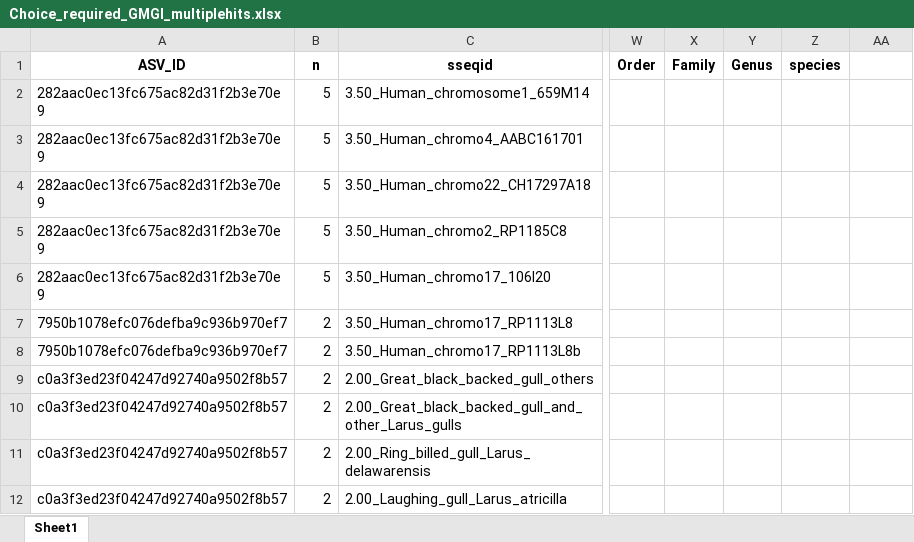
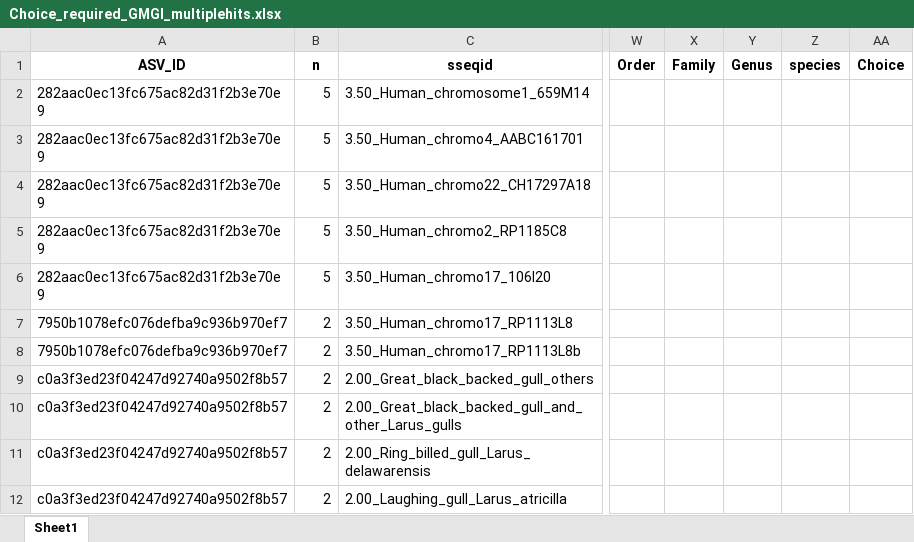
Before and after one commit to GMGI-Fisheries/Bioinformatic_workflows, an Excel workbook: eDNA/example_output/Taxonomic_assignments/Choice_required_GMGI_multiplehits.xlsx, sheet Sheet1, drawn as a sheet; only a part is shown, gaps mark what is left out; values as stored, in another font and other column widths than the file's, no borders; the diff names each change by its address in the sheet, - before the commit and + after, or states it on an @@ line.

```diff
--- a/eDNA/example_output/Taxonomic_assignments/Choice_required_GMGI_multiplehits.xlsx (sheet Sheet1)
+++ b/eDNA/example_output/Taxonomic_assignments/Choice_required_GMGI_multiplehits.xlsx (sheet Sheet1)
-AA1: (empty)
+AA1: Choice
```
Also changed, not shown: eDNA/example_output/Taxonomic_assignments/SampleReport_taxonomic_ID.xlsx, 1 other file.
